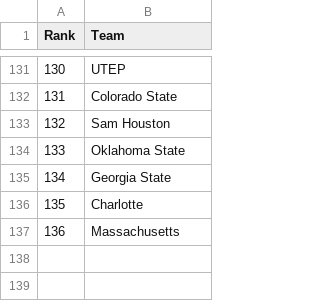
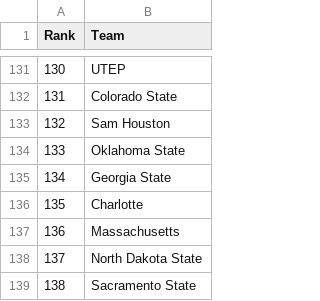
Before and after one commit to skous2/merit-based-standings, a CSV file: scripts/week0_seed_2026.csv, drawn as a sheet; only a part is shown, gaps mark what is left out; the diff names each change by its address in the sheet, - before the commit and + after, or states it on an @@ line.

```diff
--- a/scripts/week0_seed_2026.csv
+++ b/scripts/week0_seed_2026.csv
+row 138: 137 | North Dakota State
+row 139: 138 | Sacramento State
```
Also changed, not shown: current-standings.csv, 4 other files.
